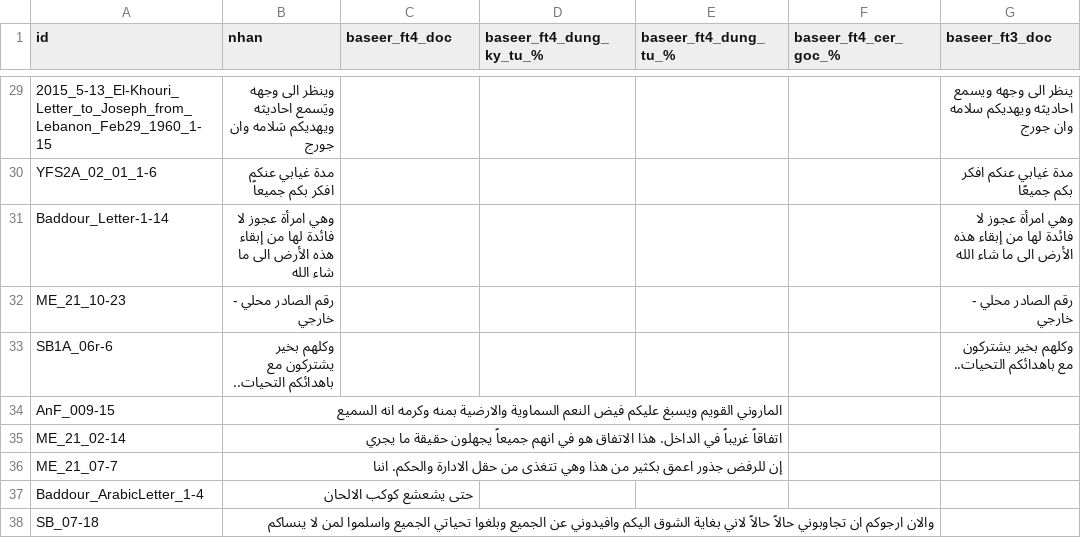
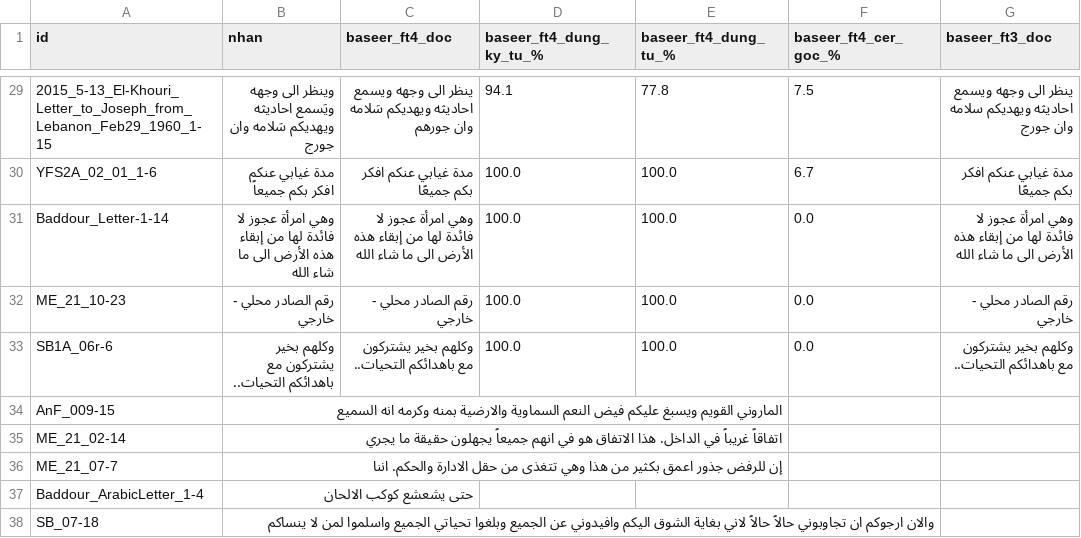
Before and after one commit to khanhkhmt/ocr-bench, a CSV file: htr_eval_giu_lai_n500/chi_tiet.csv, drawn as a sheet; only a part is shown, gaps mark what is left out; the diff covers the shown part only; the diff names each change by its address in the sheet, - before the commit and + after, or states it on an @@ line.

Commit message:
htr_eval 2026-10-14 03:02 UTC: đang chấm baseer_ft4 32/500

```diff
--- a/htr_eval_giu_lai_n500/chi_tiet.csv
+++ b/htr_eval_giu_lai_n500/chi_tiet.csv
-C29 (baseer_ft4_doc): (empty)
+C29 (baseer_ft4_doc): ينظر الى وجهه ويسمع احاديثه ويهديكم سَلامه وان جورهم
-D29 (baseer_ft4_dung_ky_tu_%): (empty)
+D29 (baseer_ft4_dung_ky_tu_%): 94.1
-E29 (baseer_ft4_dung_tu_%): (empty)
+E29 (baseer_ft4_dung_tu_%): 77.8
-F29 (baseer_ft4_cer_goc_%): (empty)
+F29 (baseer_ft4_cer_goc_%): 7.5
-C30 (baseer_ft4_doc): (empty)
+C30 (baseer_ft4_doc): مدة غيابي عنكم افكر بكم جميعًا
-D30:D33 (baseer_ft4_dung_ky_tu_%): (empty)
+D30:D33 (baseer_ft4_dung_ky_tu_%): 100.0
-E30:E33 (baseer_ft4_dung_tu_%): (empty)
+E30:E33 (baseer_ft4_dung_tu_%): 100.0
-F30 (baseer_ft4_cer_goc_%): (empty)
+F30 (baseer_ft4_cer_goc_%): 6.7
-C31 (baseer_ft4_doc): (empty)
+C31 (baseer_ft4_doc): وهي امرأة عجوز لا فائدة لها من إبقاء هذه الأرض الى ما شاء الله
-F31:F33 (baseer_ft4_cer_goc_%): (empty)
+F31:F33 (baseer_ft4_cer_goc_%): 0.0
-C32 (baseer_ft4_doc): (empty)
+C32 (baseer_ft4_doc): رقم الصادر محلي - خارجي
-C33 (baseer_ft4_doc): (empty)
+C33 (baseer_ft4_doc): وكلهم بخير يشتركون مع باهدائكم التحيات..
```
Also changed, not shown: 44 edited cells elsewhere in this file, 3 other files.
